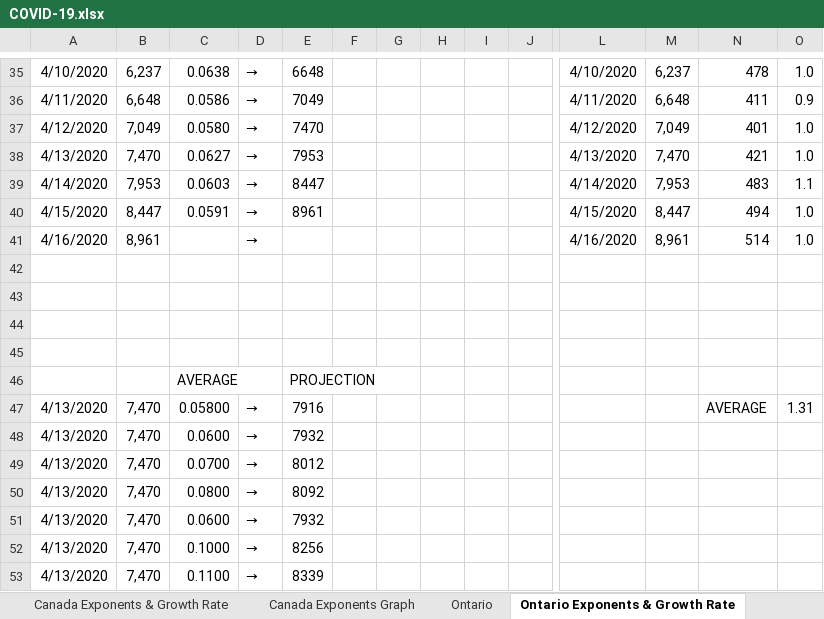
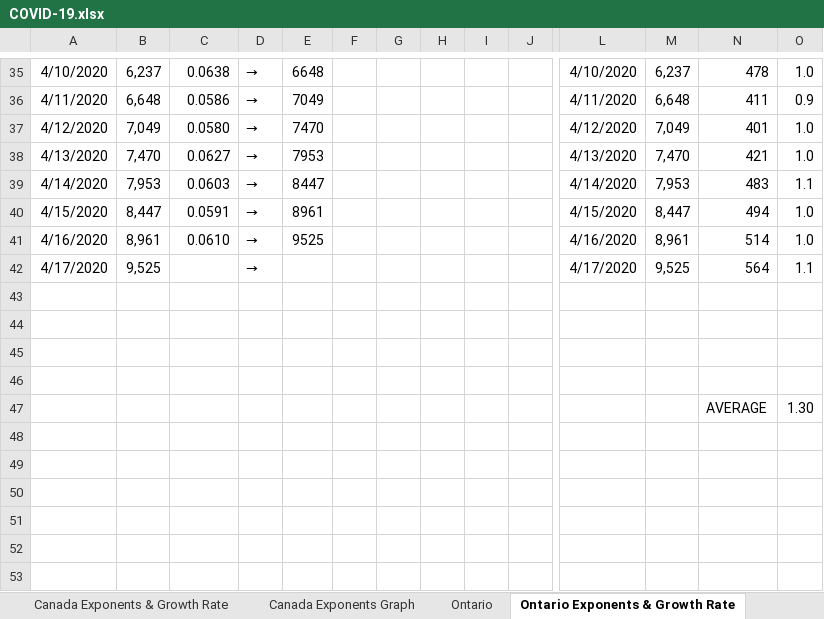
Before and after one commit to timothycomeau/COVID-19, an Excel workbook: COVID-19.xlsx, sheet Ontario Exponents & Growth Rate, drawn as a sheet; only a part is shown, gaps mark what is left out; values as stored, in another font and other column widths than the file's, no borders; removed rows and columns are numbered as before the commit, all else as after; rows hold the shown columns only; the diff names each change by its address in the sheet, - before the commit and + after, or states it on an @@ line.

```diff
--- a/COVID-19.xlsx (sheet Ontario Exponents & Growth Rate)
+++ b/COVID-19.xlsx (sheet Ontario Exponents & Growth Rate)
-C41: (empty)
+C41: 0.0610
-E41: (empty)
+E41: 9525
+row 42: 4/17/2020 | 9,525 |  | → |  |  |  |  |  |  | 4/17/2020 | 9,525 | 564 | 1.1
-row 46:  |  | AVERAGE |  | PROJECTION
-row 47: 4/13/2020 | 7,470 | 0.05800 | → | 7916 |  |  |  |  |  |  |  | AVERAGE | 1.31
-row 48: 4/13/2020 | 7,470 | 0.0600 | → | 7932
-row 49: 4/13/2020 | 7,470 | 0.0700 | → | 8012
-row 50: 4/13/2020 | 7,470 | 0.0800 | → | 8092
-row 51: 4/13/2020 | 7,470 | 0.0600 | → | 7932
-row 52: 4/13/2020 | 7,470 | 0.1000 | → | 8256
-row 53: 4/13/2020 | 7,470 | 0.1100 | → | 8339
+row 47:  |  |  |  |  |  |  |  |  |  |  |  | AVERAGE | 1.30
```
Also changed, not shown: sheet Canada with Deaths, sheet Projections vs Actuals, sheet Canada Exponents & Growth Rate, sheet USA, sheet Nova Scotia, sheet Exposure Matrix, 5 more sheets, charts or pictures, 10 other files.
